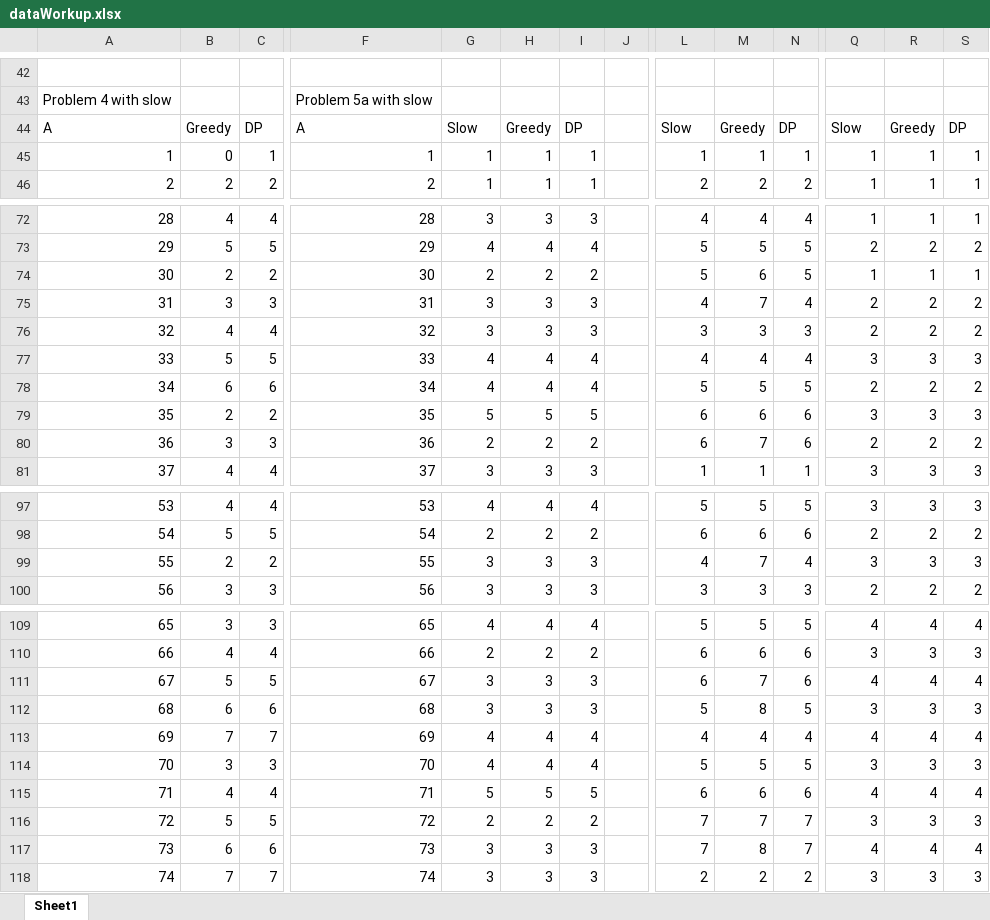
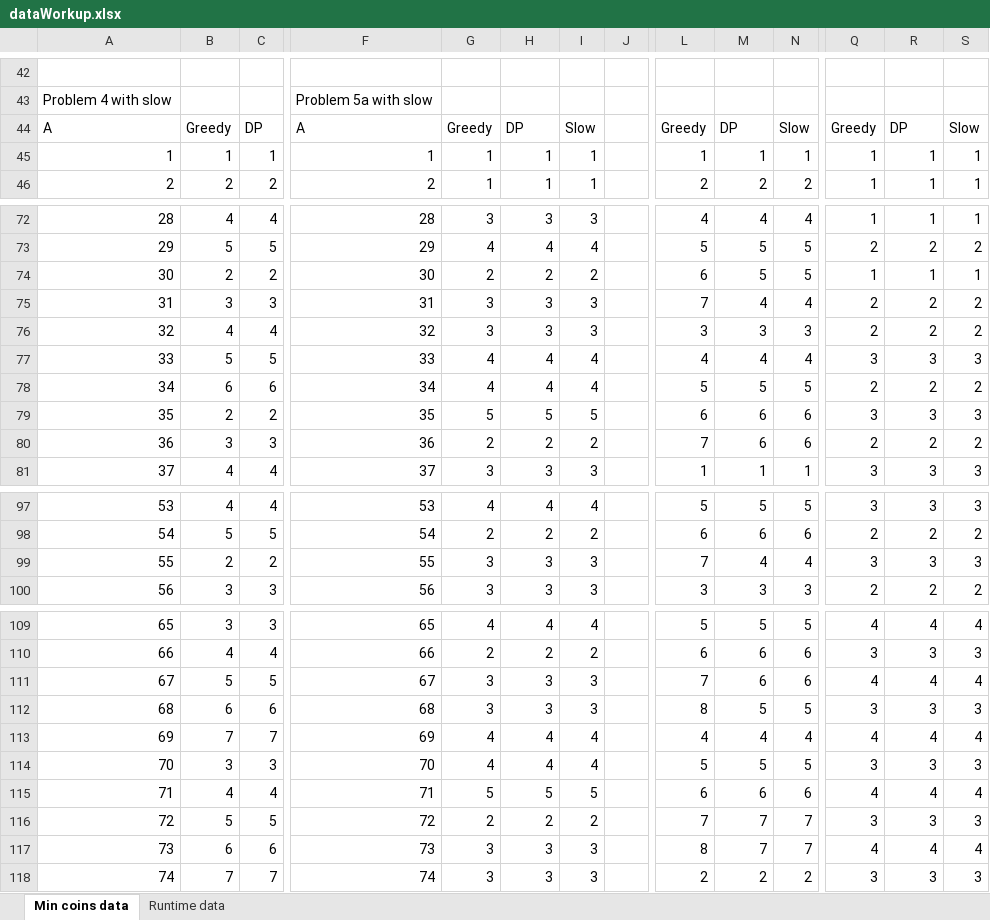
Before and after one commit to VisVires/CS325Projects, an Excel workbook: Project2/dataWorkup.xlsx, sheet Min coins data, drawn as a sheet; only a part is shown, gaps mark what is left out; values as stored, in another font and other column widths than the file's, no borders; charts and pictures not drawn; the diff covers the shown part only; the diff names each change by its address in the sheet, - before the commit and + after, or states it on an @@ line.

Commit message:
Altered some stuff to make the data analysis easier and I noticed an error in the code

```diff
--- a/Project2/dataWorkup.xlsx (sheet Min coins data)
+++ b/Project2/dataWorkup.xlsx (sheet Min coins data)
-sheet tab: Sheet1
+sheet tab: Min coins data
+sheet tab: Runtime data
-G44: Slow
+G44: Greedy
-H44: Greedy
+H44: DP
-I44: DP
+I44: Slow
-L44: Slow
+L44: Greedy
-M44: Greedy
+M44: DP
-N44: DP
+N44: Slow
-Q44: Slow
+Q44: Greedy
-R44: Greedy
+R44: DP
-S44: DP
+S44: Slow
-B45: 0
+B45: 1
-L74: 5
+L74: 6
-M74: 6
+M74: 5
-L75: 4
+L75: 7
-M75: 7
+M75: 4
-L80: 6
+L80: 7
-M80: 7
+M80: 6
-L99: 4
+L99: 7
-M99: 7
+M99: 4
-L111: 6
+L111: 7
-M111: 7
+M111: 6
-L112: 5
+L112: 8
-M112: 8
+M112: 5
-L117: 7
+L117: 8
-M117: 8
+M117: 7
```
Also changed, not shown: 150 added rows and 50 edited cells elsewhere in this sheet, charts or pictures, 5 other files.
